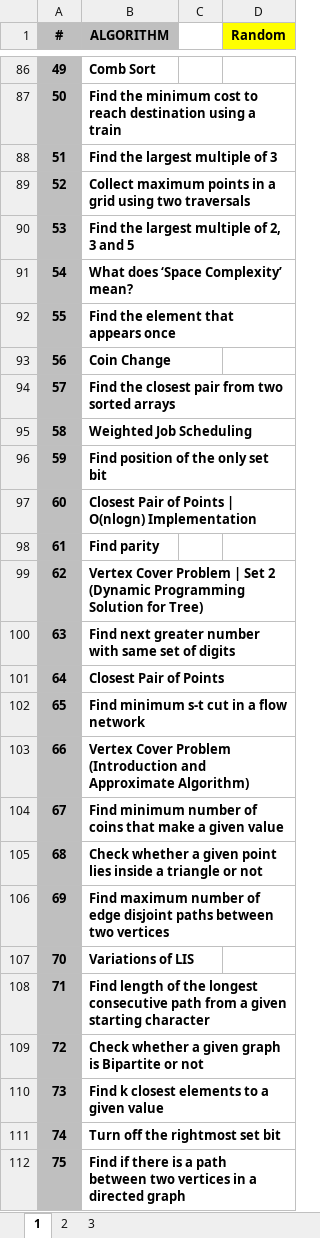
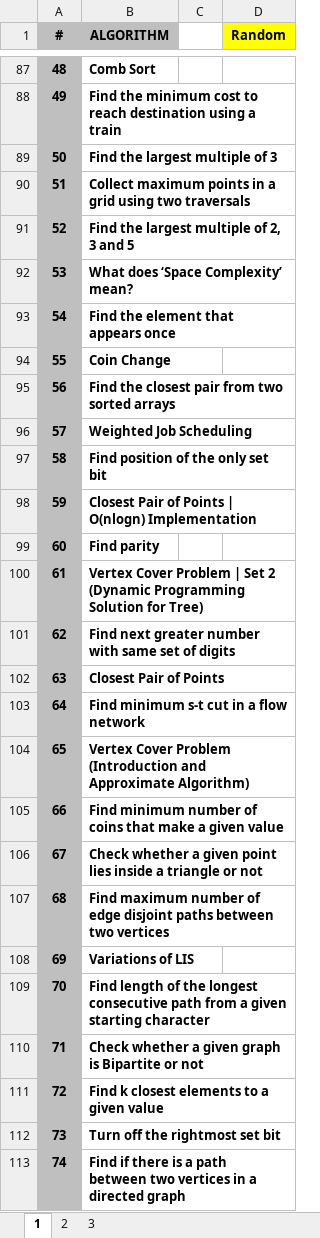
Before and after one commit to hoklavat/beginner-algorithms, an Excel workbook: ALGORITHMS_LIST.xlsx, sheet 1, drawn as a sheet; only a part is shown, gaps mark what is left out; values as stored, in another font and other column widths than the file's, no borders; addresses are those after the commit; the diff covers the shown part only; the diff names each change by its address in the sheet, - before the commit and + after, or states it on an @@ line.

```diff
--- a/ALGORITHMS_LIST.xlsx (sheet 1)
+++ b/ALGORITHMS_LIST.xlsx (sheet 1)
-A87 (#): 49
+A87 (#): 48
-A88 (#): 50
+A88 (#): 49
-A89 (#): 51
+A89 (#): 50
-A90 (#): 52
+A90 (#): 51
-A91 (#): 53
+A91 (#): 52
-A92 (#): 54
+A92 (#): 53
-A93 (#): 55
+A93 (#): 54
-A94 (#): 56
+A94 (#): 55
-A95 (#): 57
+A95 (#): 56
-A96 (#): 58
+A96 (#): 57
-A97 (#): 59
+A97 (#): 58
-A98 (#): 60
+A98 (#): 59
-A99 (#): 61
+A99 (#): 60
-A100 (#): 62
+A100 (#): 61
-A101 (#): 63
+A101 (#): 62
-A102 (#): 64
+A102 (#): 63
-A103 (#): 65
+A103 (#): 64
-A104 (#): 66
+A104 (#): 65
-A105 (#): 67
+A105 (#): 66
-A106 (#): 68
+A106 (#): 67
-A107 (#): 69
+A107 (#): 68
-A108 (#): 70
+A108 (#): 69
-A109 (#): 71
+A109 (#): 70
-A110 (#): 72
+A110 (#): 71
-A111 (#): 73
+A111 (#): 72
-A112 (#): 74
+A112 (#): 73
-A113 (#): 75
+A113 (#): 74
```
Also changed, not shown: 9 added rows, 9 removed rows and 275 edited cells elsewhere in this sheet, formulas that keep their value, 2 other files.
